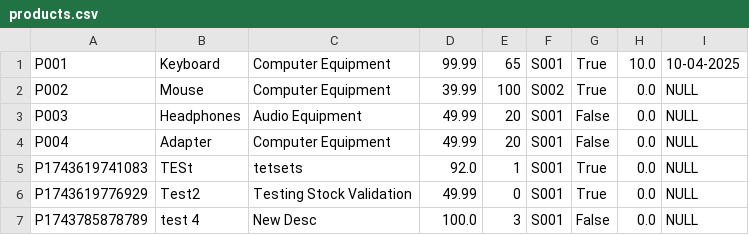
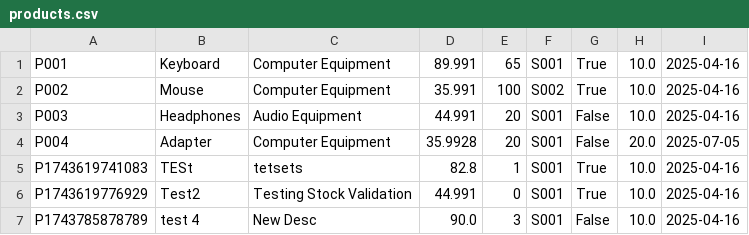
Before and after one commit to elyhansee/OODPGROUP5, a CSV file: src/data/products.csv, drawn as a sheet.

```diff
--- a/src/data/products.csv
+++ b/src/data/products.csv
@@ -1,7 +1,7 @@
-P001,Keyboard,Computer Equipment,99.99,65,S001,True,10.0,10-04-2025
-P002,Mouse,Computer Equipment,39.99,100,S002,True,0.0,NULL
-P003,Headphones,Audio Equipment,49.99,20,S001,False,0.0,NULL
-P004,Adapter,Computer Equipment,49.99,20,S001,False,0.0,NULL
-P1743619741083,TESt,tetsets,92.0,1,S001,True,0.0,NULL
-P1743619776929,Test2,Testing Stock Validation,49.99,0,S001,True,0.0,NULL
-P1743785878789,test 4,New Desc,100.0,3,S001,False,0.0,NULL
+P001,Keyboard,Computer Equipment,89.991,65,S001,True,10.0,2025-04-16
+P002,Mouse,Computer Equipment,35.991,100,S002,True,10.0,2025-04-16
+P003,Headphones,Audio Equipment,44.991,20,S001,False,10.0,2025-04-16
+P004,Adapter,Computer Equipment,35.9928,20,S001,False,20.0,2025-07-05
+P1743619741083,TESt,tetsets,82.8,1,S001,True,10.0,2025-04-16
+P1743619776929,Test2,Testing Stock Validation,44.991,0,S001,True,10.0,2025-04-16
+P1743785878789,test 4,New Desc,90.0,3,S001,False,10.0,2025-04-16
```
Also changed, not shown: 2 other files.
